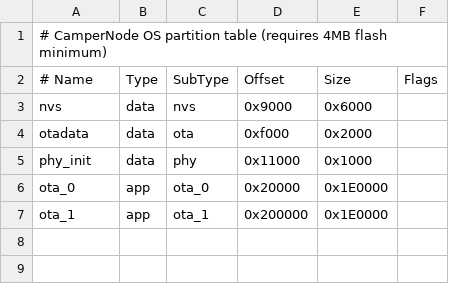
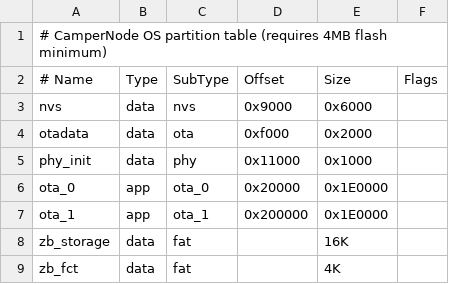
Before and after one commit to L-Flex/CamperOS, a CSV file: partitions.csv, drawn as a sheet; the diff names each change by its address in the sheet, - before the commit and + after, or states it on an @@ line.

```diff
--- a/partitions.csv
+++ b/partitions.csv
+row 8: zb_storage | data | fat |  | 16K
+row 9: zb_fct | data | fat |  | 4K
```
Also changed, not shown: 7 other files.
